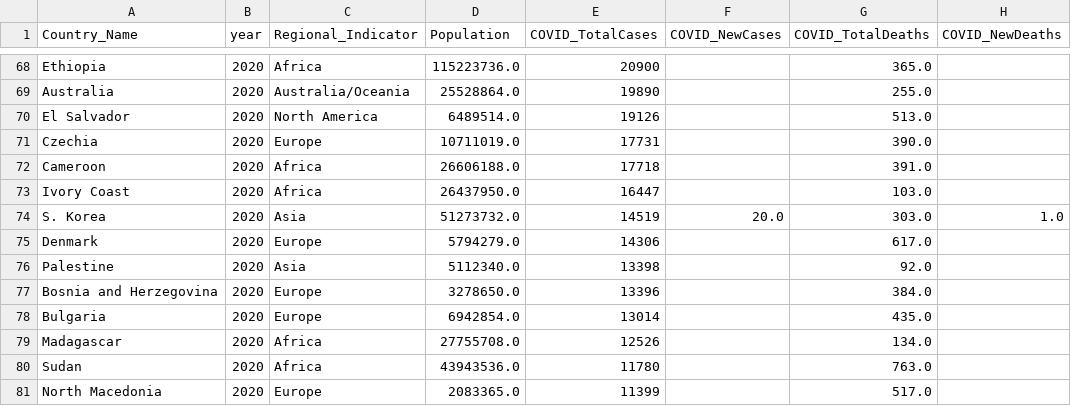
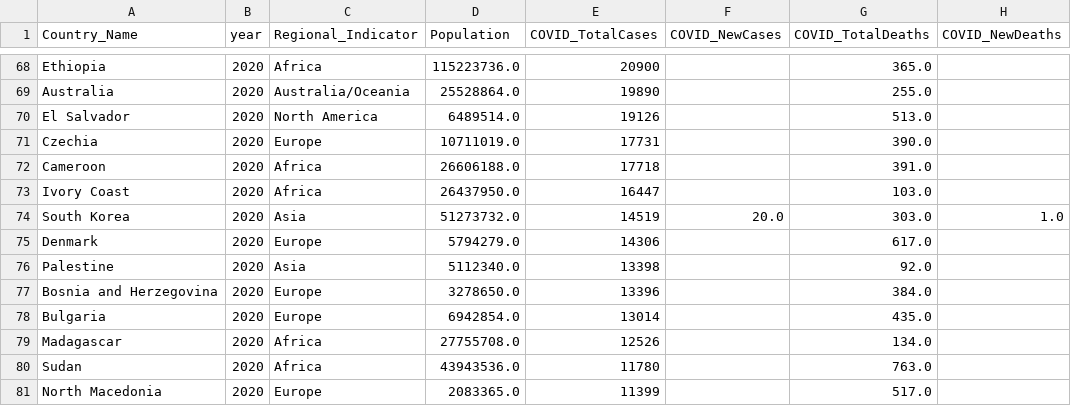
Before and after one commit to gonzalezbrittany/Happiness_Project, a CSV file: Data/kaggle-covid/worldometer_data_clean.csv, drawn as a sheet; only a part is shown, gaps mark what is left out; the diff names each change by its address in the sheet, - before the commit and + after, or states it on an @@ line.

Commit message:
Add files via upload

```diff
--- a/Data/kaggle-covid/worldometer_data_clean.csv
+++ b/Data/kaggle-covid/worldometer_data_clean.csv
-A74 (Country_Name): S. Korea
+A74 (Country_Name): South Korea
```
